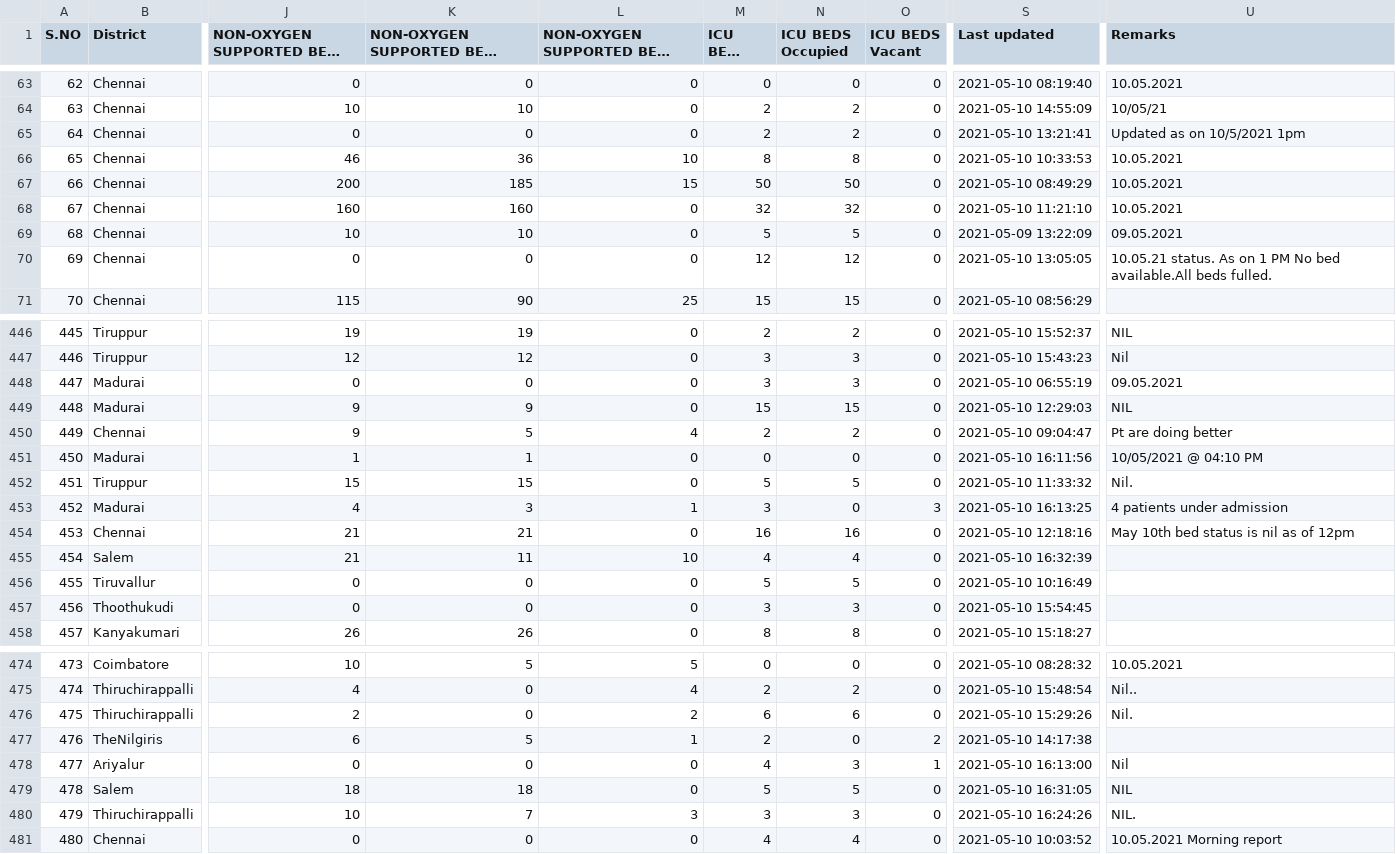
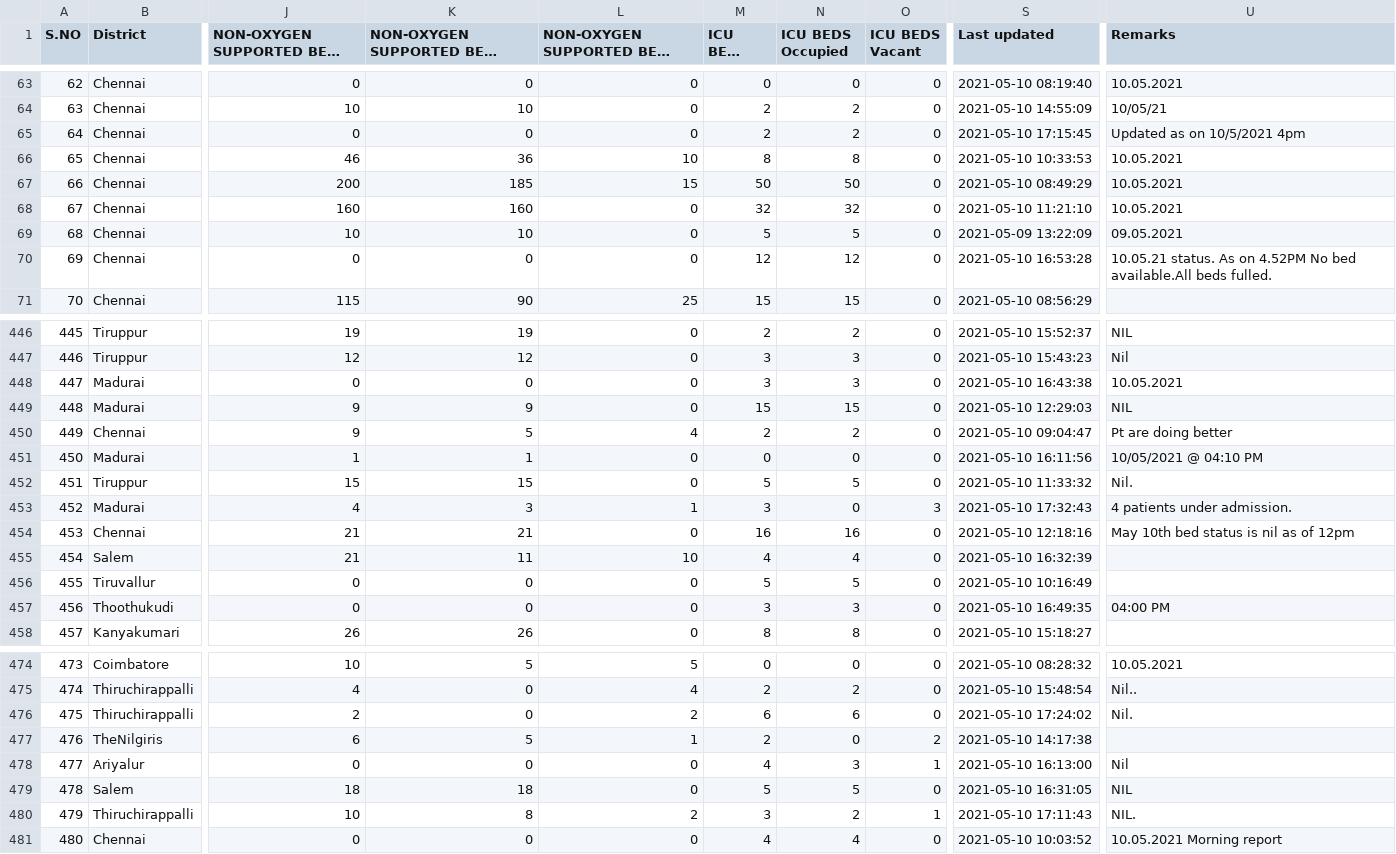
Before and after one commit to stopcoronatn/stopcoronatn.github.io, a CSV file: data/beds.csv, drawn as a sheet; only a part is shown, gaps mark what is left out; long unchanged cells end in …; the diff covers the shown part only; the diff names each change by its address in the sheet, - before the commit and + after, or states it on an @@ line.

```diff
--- a/data/beds.csv
+++ b/data/beds.csv
-S65 (Last updated): 2021-05-10 13:21:41
+S65 (Last updated): 2021-05-10 17:15:45
-U65 (Remarks): Updated as on 10/5/2021 1pm
+U65 (Remarks): Updated as on 10/5/2021 4pm
-S70 (Last updated): 2021-05-10 13:05:05
+S70 (Last updated): 2021-05-10 16:53:28
-U70 (Remarks): …As on 1 PM No bed…
+U70 (Remarks): …As on 4.52PM No bed…
-S448 (Last updated): 2021-05-10 06:55:19
+S448 (Last updated): 2021-05-10 16:43:38
-U448 (Remarks): 09.05.2021
+U448 (Remarks): 10.05.2021
-S453 (Last updated): 2021-05-10 16:13:25
+S453 (Last updated): 2021-05-10 17:32:43
-U453 (Remarks): 4 patients under admission
+U453 (Remarks): 4 patients under admission.
-S457 (Last updated): 2021-05-10 15:54:45
+S457 (Last updated): 2021-05-10 16:49:35
-U457 (Remarks): (empty)
+U457 (Remarks): 04:00 PM
-S476 (Last updated): 2021-05-10 15:29:26
+S476 (Last updated): 2021-05-10 17:24:02
-K480: 7
+K480: 8
-L480 (NON-OXYGEN SUPPORTED BEDS Vacant): 3
+L480 (NON-OXYGEN SUPPORTED BEDS Vacant): 2
-N480 (ICU BEDS Occupied): 3
+N480 (ICU BEDS Occupied): 2
-O480 (ICU BEDS Vacant): 0
+O480 (ICU BEDS Vacant): 1
-S480 (Last updated): 2021-05-10 16:24:26
+S480 (Last updated): 2021-05-10 17:11:43
```
Also changed, not shown: 95 edited cells elsewhere in this file.
